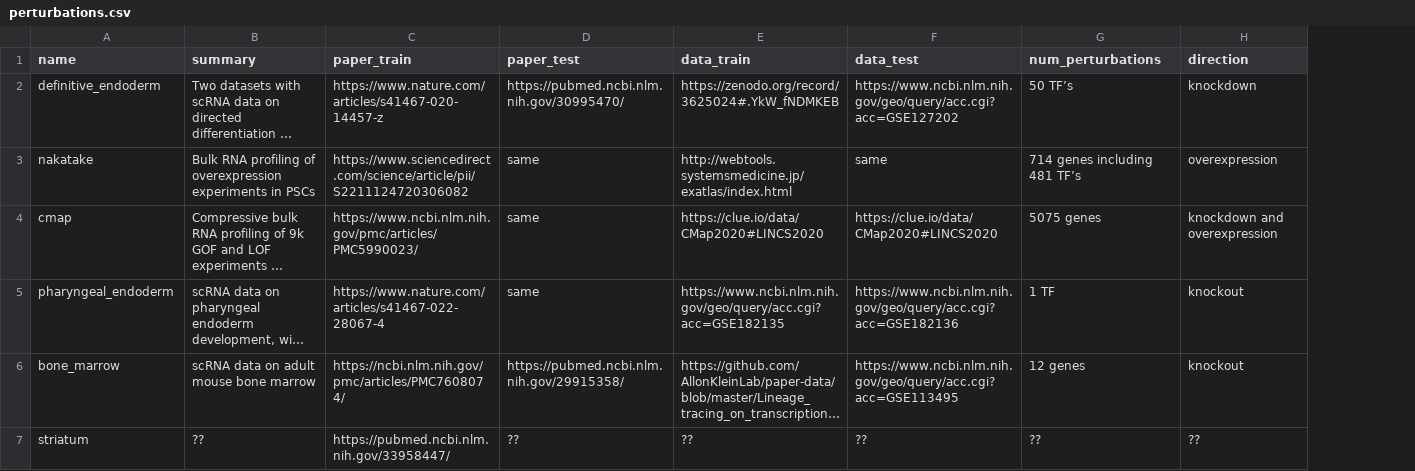
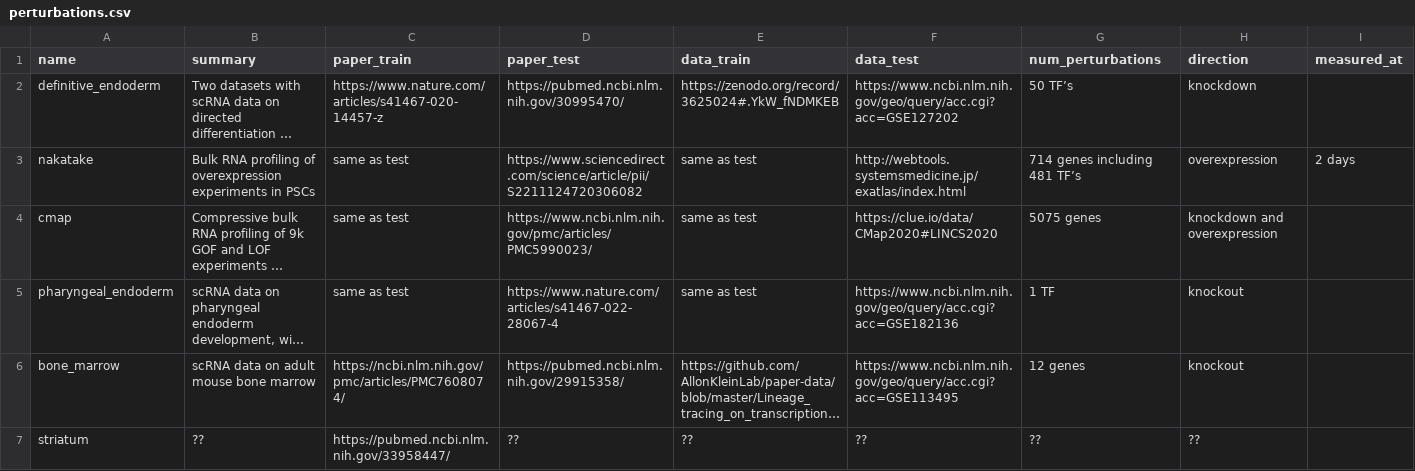
Before and after one commit to ekernf01/perturbation_data, a CSV file: perturbations/perturbations.csv, drawn as a sheet; only a part is shown; long unchanged cells end in …; the diff covers the shown part only; the diff names each change by its address in the sheet, - before the commit and + after, or states it on an @@ line.

```diff
--- a/perturbations/perturbations.csv
+++ b/perturbations/perturbations.csv
+column I (measured_at), row 3: 2 days
-C3 (paper_train): https://www.sciencedirect.com/science/article/pii/S2211124720306082
+C3 (paper_train): same as test
-D3 (paper_test): same
+D3 (paper_test): https://www.sciencedirect.com/science/article/pii/S2211124720306082
-E3 (data_train): http://webtools.systemsmedicine.jp/exatlas/index.html
+E3 (data_train): same as test
-F3 (data_test): same
+F3 (data_test): http://webtools.systemsmedicine.jp/exatlas/index.html
-C4 (paper_train): https://www.ncbi.nlm.nih.gov/pmc/articles/PMC5990023/
+C4 (paper_train): same as test
-D4 (paper_test): same
+D4 (paper_test): https://www.ncbi.nlm.nih.gov/pmc/articles/PMC5990023/
-E4 (data_train): https://clue.io/data/CMap2020#LINCS2020
+E4 (data_train): same as test
-C5 (paper_train): https://www.nature.com/articles/s41467-022-28067-4
+C5 (paper_train): same as test
-D5 (paper_test): same
+D5 (paper_test): https://www.nature.com/articles/s41467-022-28067-4
-E5 (data_train): https://www.ncbi.nlm.nih.gov/geo/query/acc.cgi?acc=GSE182135
+E5 (data_train): same as test
```
Also changed, not shown: 4 added rows and 1 removed row elsewhere in this file, 3 other files.
